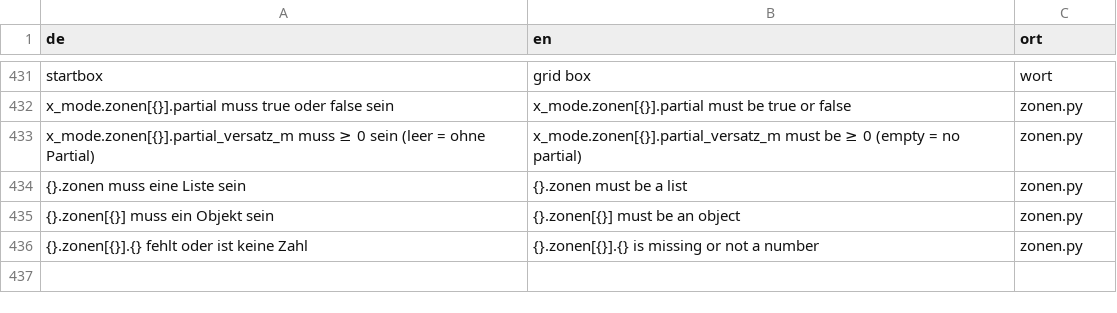
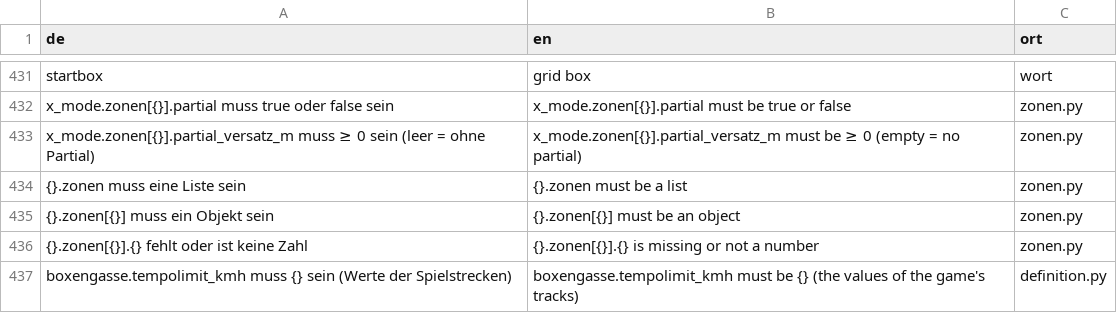
Before and after one commit to Ftoaster/F1MapEditor, a CSV file: Mapeditor/src/mapeditor/i18n/meldungen.csv, drawn as a sheet; only a part is shown, gaps mark what is left out; the diff names each change by its address in the sheet, - before the commit and + after, or states it on an @@ line.

```diff
--- a/Mapeditor/src/mapeditor/i18n/meldungen.csv
+++ b/Mapeditor/src/mapeditor/i18n/meldungen.csv
+row 437: boxengasse.tempolimit_kmh muss {} sein (Werte der Spielstrecken) | boxengasse.tempolimit_kmh must be {} (the values of the game's tracks) | definition.py
```
Also changed, not shown: Mapeditor/src/mapeditor/i18n/texte.csv, 21 other files.
